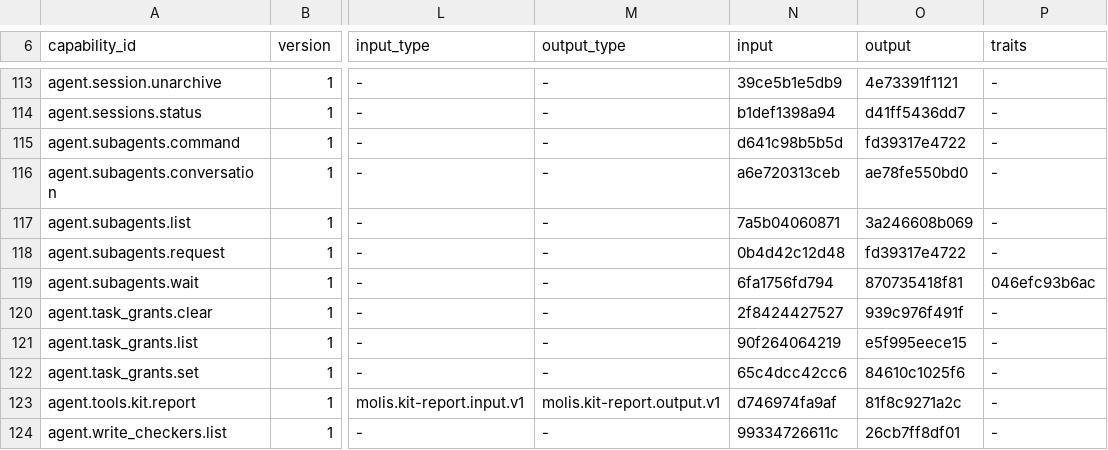
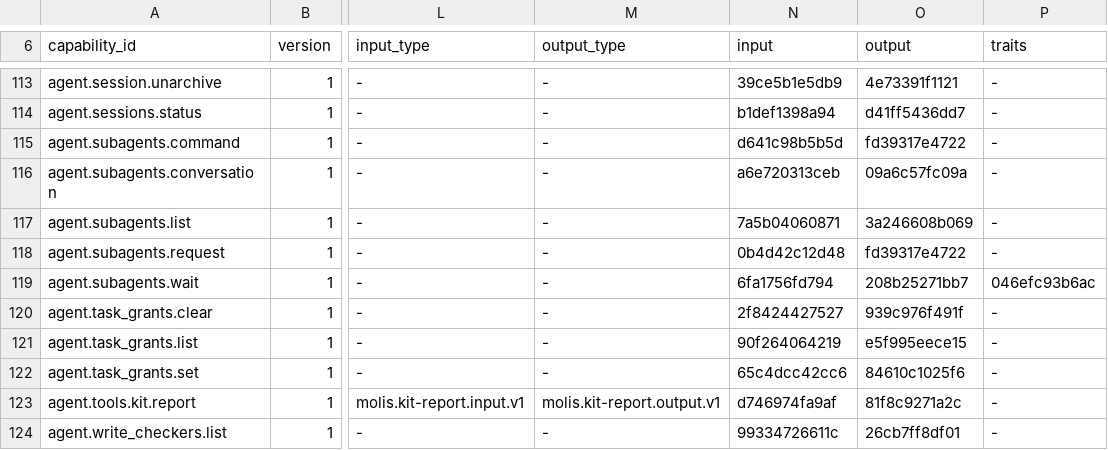
Before and after one commit to molis-ai/molis-work, a TSV file: tooling/gates/actions/host-actions.tsv, drawn as a sheet; only a part is shown, gaps mark what is left out; the diff names each change by its address in the sheet, - before the commit and + after, or states it on an @@ line.

```diff
--- a/tooling/gates/actions/host-actions.tsv
+++ b/tooling/gates/actions/host-actions.tsv
-O116 (output): ae78fe550bd0
+O116 (output): 09a6c57fc09a
-O119 (output): 870735418f81
+O119 (output): 208b25271bb7
```
Also changed, not shown: 29 other files.
